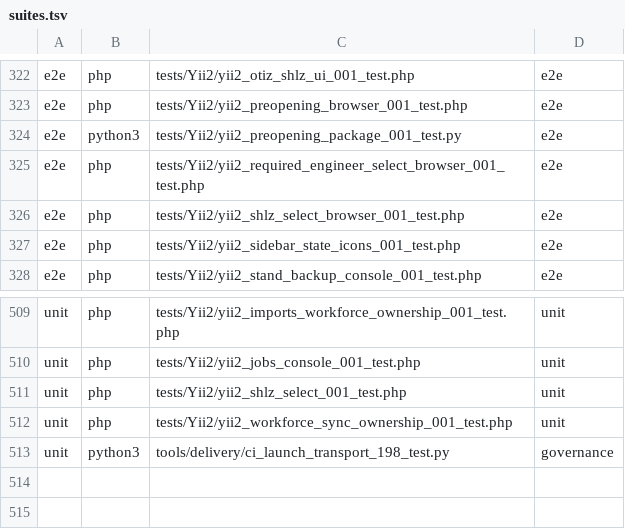
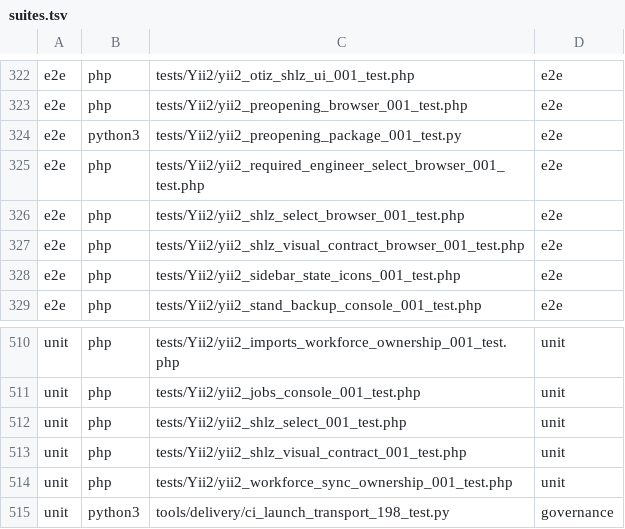
Before and after one commit to Antropophag/fmonitor-2, a TSV file: tools/verification/suites.tsv, drawn as a sheet; only a part is shown, gaps mark what is left out; the diff names each change by its address in the sheet, - before the commit and + after, or states it on an @@ line.

Commit message:
test: specify unified Yii visual contract

```diff
--- a/tools/verification/suites.tsv
+++ b/tools/verification/suites.tsv
+row 327: e2e | php | tests/Yii2/yii2_shlz_visual_contract_browser_001_test.php | e2e
+row 513: unit | php | tests/Yii2/yii2_shlz_visual_contract_001_test.php | unit
```
Also changed, not shown: 8 other files.
